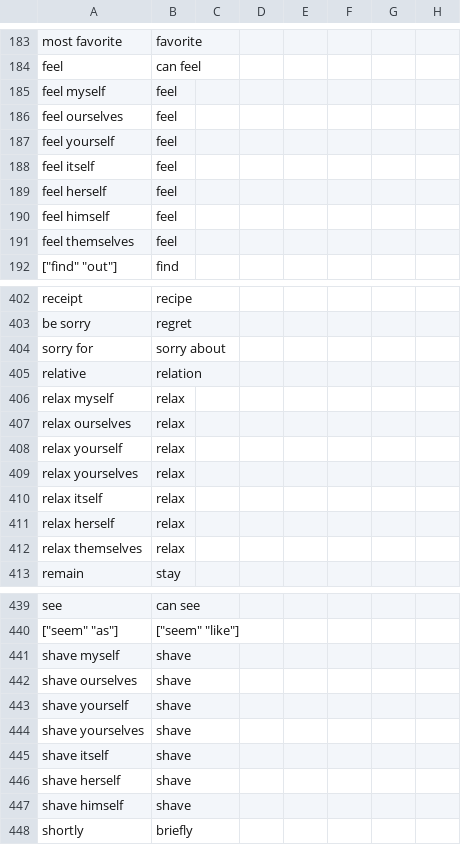
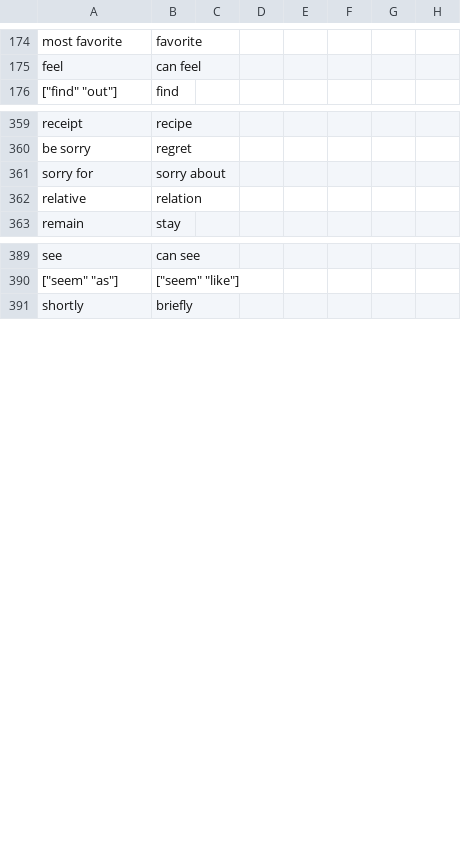
Before and after one commit to saladoperation/spike-kubernetes, a TSV file: resources/confusions/directed/collins_cobuild_english_usage.tsv, drawn as a sheet; only a part is shown, gaps mark what is left out; rows hold the shown columns only; the diff covers the shown part only; the diff names each change by its address in the sheet, - before the commit and + after, or states it on an @@ line.

```diff
--- a/resources/confusions/directed/collins_cobuild_english_usage.tsv
+++ b/resources/confusions/directed/collins_cobuild_english_usage.tsv
-row 185: feel myself | feel
-row 186: feel ourselves | feel
-row 187: feel yourself | feel
-row 188: feel itself | feel
-row 189: feel herself | feel
-row 190: feel himself | feel
-row 191: feel themselves | feel
-row 406: relax myself | relax
-row 407: relax ourselves | relax
-row 408: relax yourself | relax
-row 409: relax yourselves | relax
-row 410: relax itself | relax
-row 411: relax herself | relax
-row 412: relax themselves | relax
-row 441: shave myself | shave
-row 442: shave ourselves | shave
-row 443: shave yourself | shave
-row 444: shave yourselves | shave
-row 445: shave itself | shave
-row 446: shave herself | shave
-row 447: shave himself | shave
```
Also changed, not shown: 45 removed rows and 7 edited cells elsewhere in this file, resources/confusions/undirected/collins_cobuild_english_usage.tsv.
